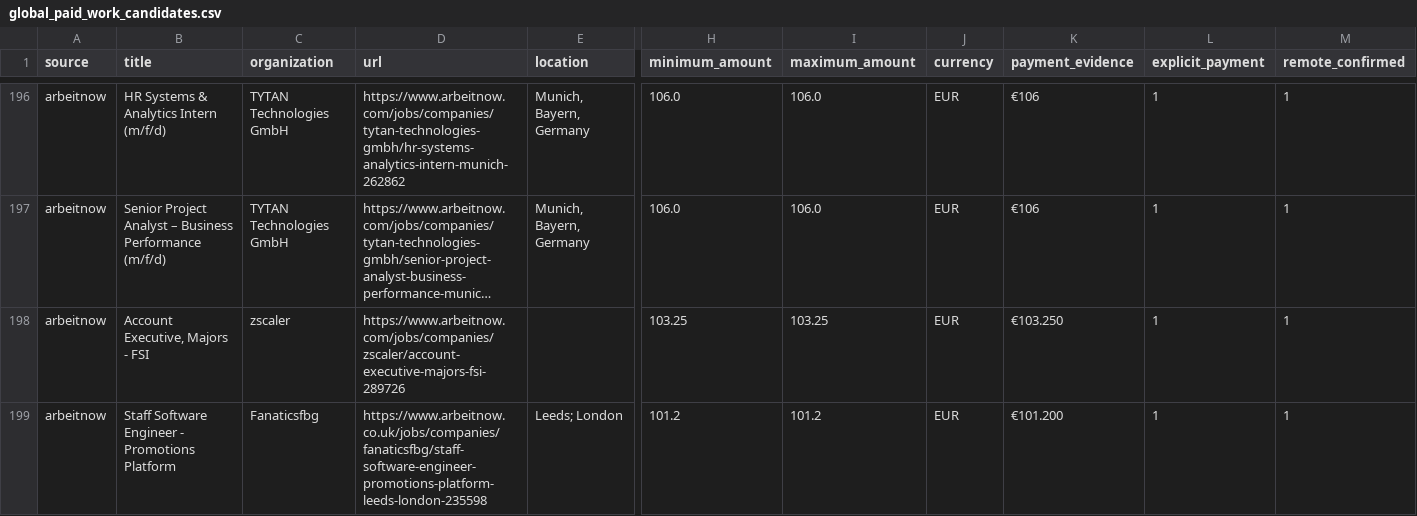
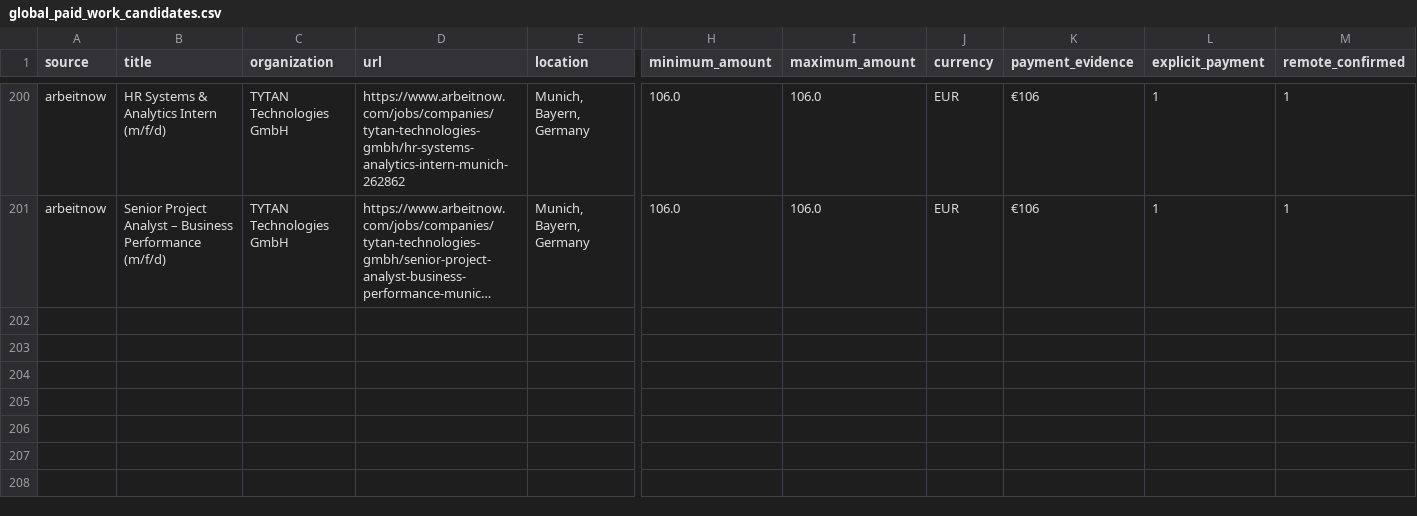
Before and after one commit to ainetwork-global/AI-Network-Lab-Brain, a CSV file: 01_GLOBAL_REVENUE_BRAIN/04_OPPORTUNITIES/global_paid_work_candidates.csv, drawn as a sheet; only a part is shown, gaps mark what is left out; long unchanged cells end in …; removed rows and columns are numbered as before the commit, all else as after; rows hold the shown columns only; the diff covers the shown part only; the diff names each change by its address in the sheet, - before the commit and + after, or states it on an @@ line.

```diff
--- a/01_GLOBAL_REVENUE_BRAIN/04_OPPORTUNITIES/global_paid_work_candidates.csv
+++ b/01_GLOBAL_REVENUE_BRAIN/04_OPPORTUNITIES/global_paid_work_candidates.csv
-row 198: arbeitnow | Account Executive, Majors - FSI | zscaler | https://www.arbeitnow.com/jobs/companies/zscaler/account-executive-majors-fsi-289726 |  | 103.25 | 103.25 | EUR | €103.250 | 1 | 1
-row 199: arbeitnow | Staff Software Engineer - Promotions Platform | Fanaticsfbg | https://www.arbeitnow.co.uk/jobs/companies/fanaticsfbg/staff-software-engineer-promotions-platform-leeds-london-235598 | Leeds; London | 101.2 | 101.2 | EUR | €101.200 | 1 | 1
```
Also changed, not shown: 4 added rows and 2 removed rows elsewhere in this file, 01_GLOBAL_REVENUE_BRAIN/04_OPPORTUNITIES/GLOBAL_DECISION_QUEUE.csv, 01_GLOBAL_REVENUE_BRAIN/04_OPPORTUNITIES/HUMAN_LOGIN_HANDOFF_QUEUE.csv, 21 other files.
